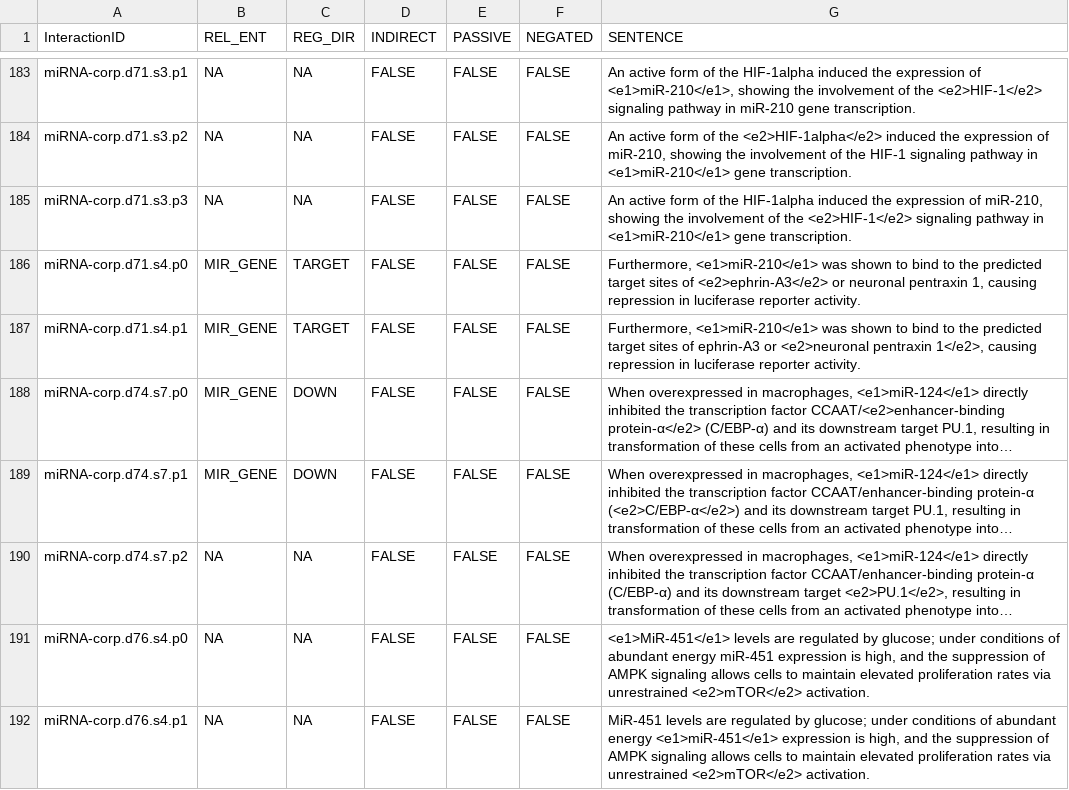
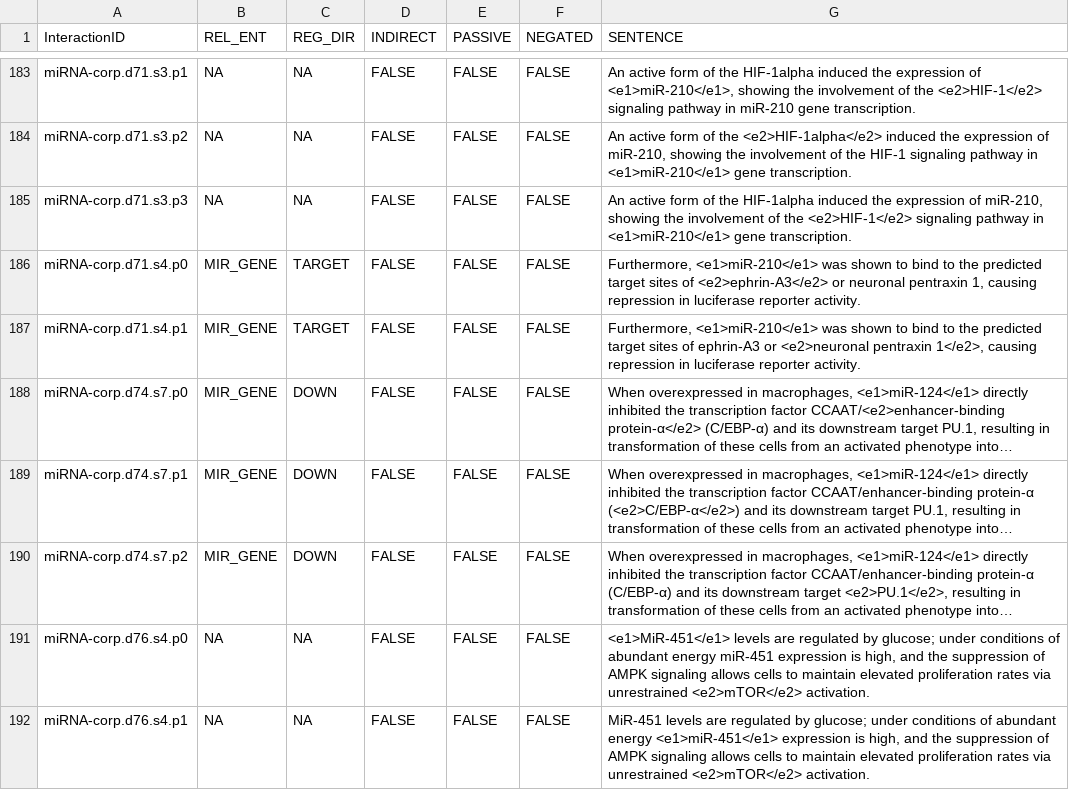
Before and after one commit to mjoppich/miRExplore, a TSV file: python/scai_corpus/scai_test_rels.tsv, drawn as a sheet; only a part is shown, gaps mark what is left out; long unchanged cells end in …; the diff names each change by its address in the sheet, - before the commit and + after, or states it on an @@ line.

```diff
--- a/python/scai_corpus/scai_test_rels.tsv
+++ b/python/scai_corpus/scai_test_rels.tsv
-B190 (REL_ENT): NA
+B190 (REL_ENT): MIR_GENE
-C190 (REG_DIR): NA
+C190 (REG_DIR): DOWN
```
Also changed, not shown: 8 other files.
